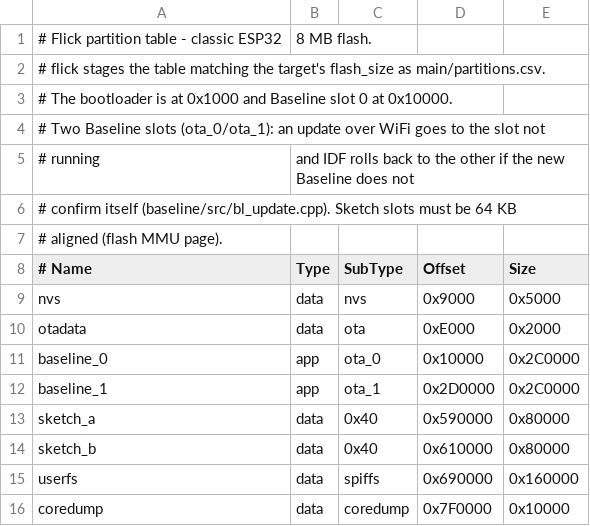
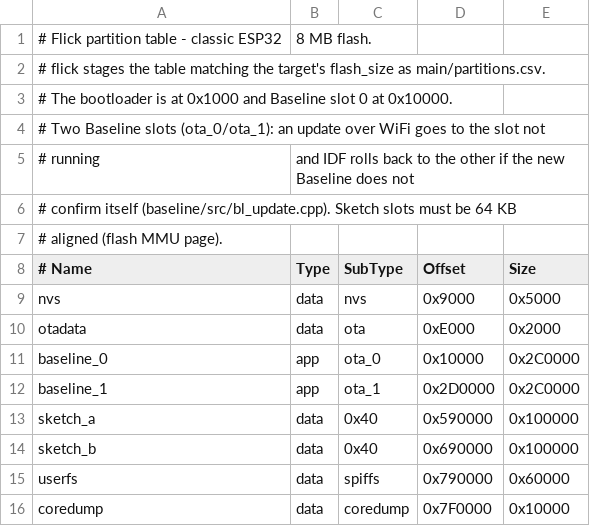
Before and after one commit to sparkfun/SparkFun_Flick, a CSV file: flick/chips/esp32/partitions-8MB.csv, drawn as a sheet.

```diff
--- a/flick/chips/esp32/partitions-8MB.csv
+++ b/flick/chips/esp32/partitions-8MB.csv
@@ -12,5 +12,5 @@ baseline_0,   app,  ota_0,    0x10000,   0x2C0000
 baseline_1,   app,  ota_1,    0x2D0000,  0x2C0000
-sketch_a,     data, 0x40,     0x590000,  0x80000
-sketch_b,     data, 0x40,     0x610000,  0x80000
-userfs,       data, spiffs,   0x690000,  0x160000
+sketch_a,     data, 0x40,     0x590000,  0x100000
+sketch_b,     data, 0x40,     0x690000,  0x100000
+userfs,       data, spiffs,   0x790000,  0x60000
 coredump,     data, coredump, 0x7F0000,  0x10000
```
Also changed, not shown: flick/chips/esp32/partitions-16MB.csv, flick/chips/esp32c5/partitions-8MB.csv, 37 other files.
